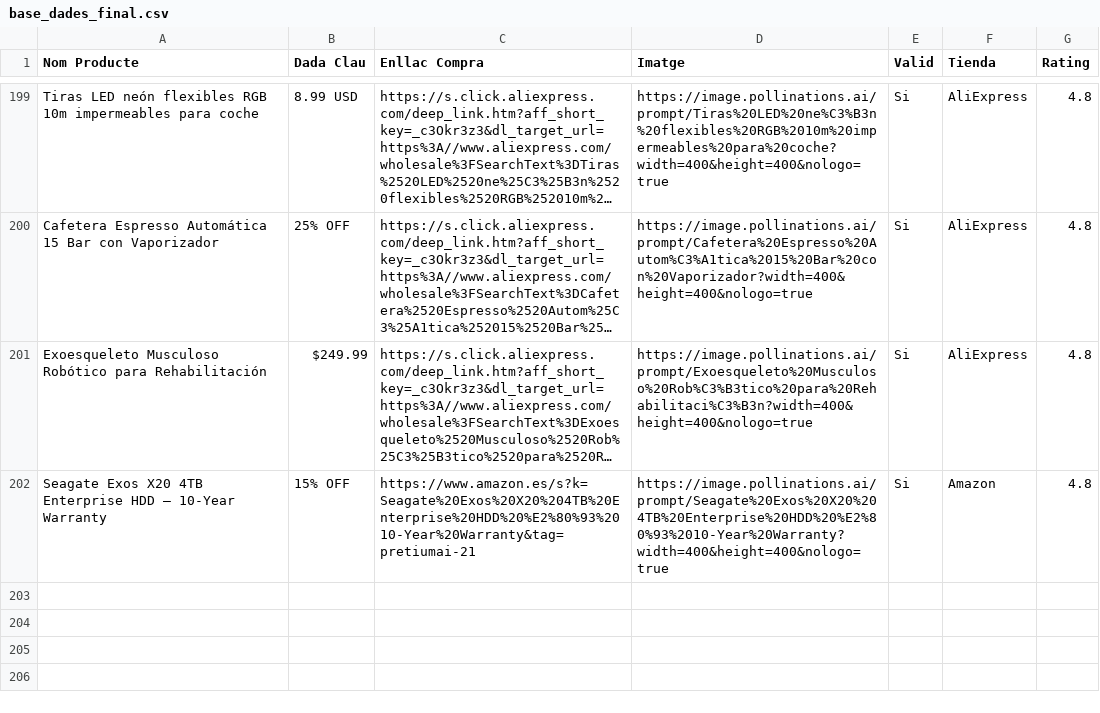
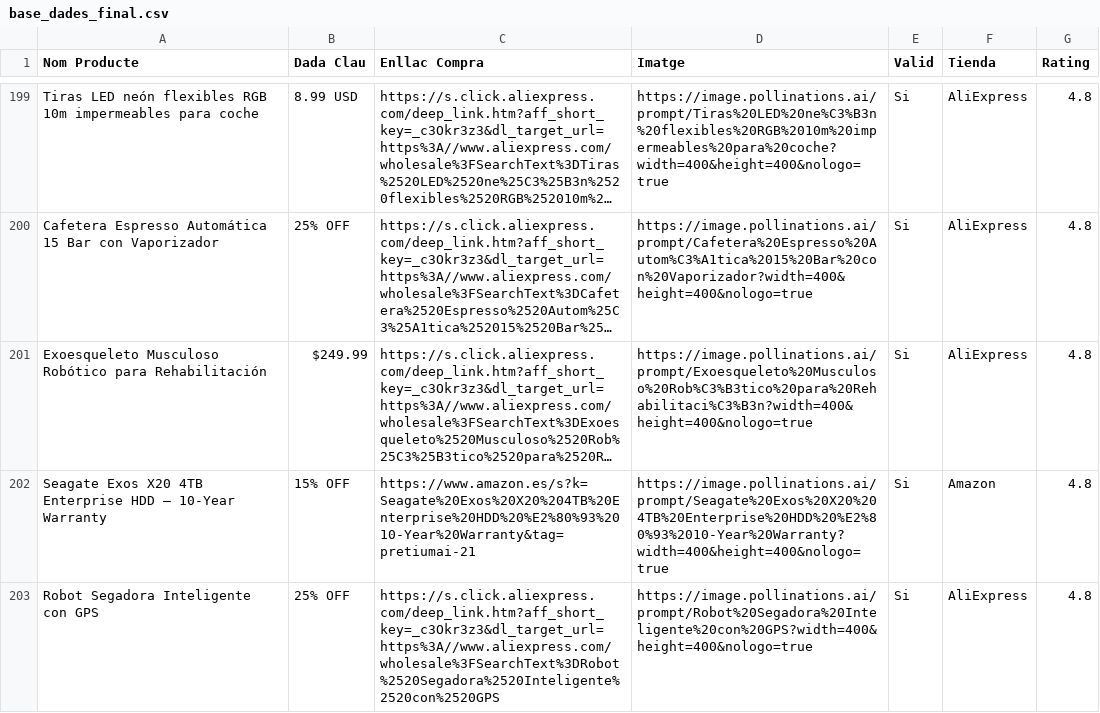
Before and after one commit to PretiumAI/pretiumai-shop, a CSV file: base_dades_final.csv, drawn as a sheet; only a part is shown, gaps mark what is left out; long unchanged cells end in …; the diff names each change by its address in the sheet, - before the commit and + after, or states it on an @@ line.

```diff
--- a/base_dades_final.csv
+++ b/base_dades_final.csv
+row 203: Robot Segadora Inteligente con GPS | 25% OFF | https://s.click.aliexpress.com/deep_link.htm?aff_short_key=_c3Okr3z3&dl_target_url=https%3A//www.aliexpress.com/wholesale%3FSearchText%3DRobot%2520Segadora%2520Inteligente%2520con%2520GPS | https://image.pollinations.ai/prompt/Robot%20Segadora%20Inteligente%20con%20GPS?width=400&height=400&nologo=true | Si | AliExpress | 4.8
```
Also changed, not shown: 1 other file.
